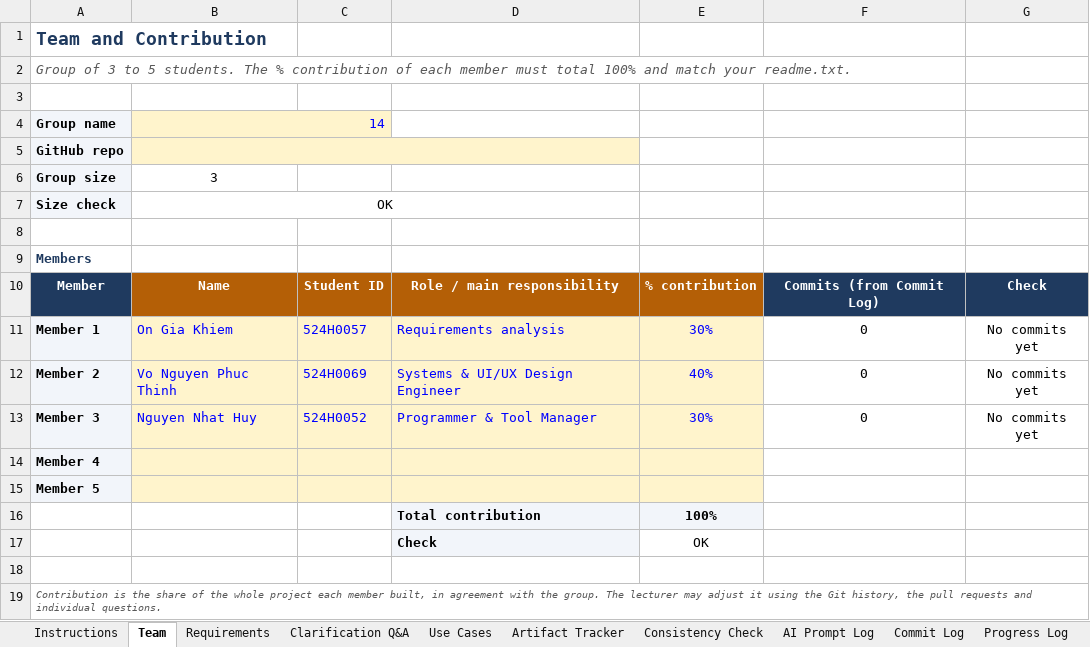
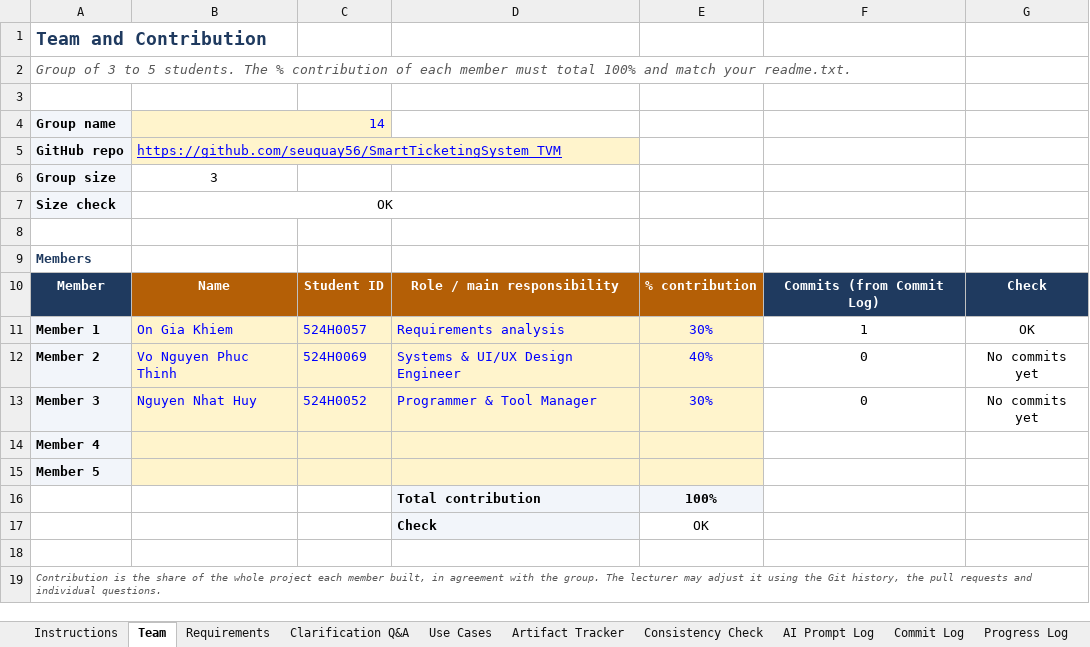
Before and after one commit to seuquay56/SmartTicketingSystem_TVM, an Excel workbook: SE_Lab_QT2_Assignment1_Team_Workbook_Template.xlsx, sheet Team, drawn as a sheet; values as stored, in another font and other column widths than the file's, no borders; conditional formats not drawn; the diff names each change by its address in the sheet, - before the commit and + after, or states it on an @@ line.

Commit message:
docs: finalize phase 1-3 report and complete team workbook for member 1

```diff
--- a/SE_Lab_QT2_Assignment1_Team_Workbook_Template.xlsx (sheet Team)
+++ b/SE_Lab_QT2_Assignment1_Team_Workbook_Template.xlsx (sheet Team)
-B5: (empty)
+B5: https://github.com/seuquay56/SmartTicketingSystem_TVM
-F11: 0
+F11: 1
-G11: No commits yet
+G11: OK
```
Also changed, not shown: sheet AI Prompt Log, sheet Artifact Tracker, sheet Requirements, sheet Progress Log, sheet Commit Log, sheet Consistency Check, 1 other file.
